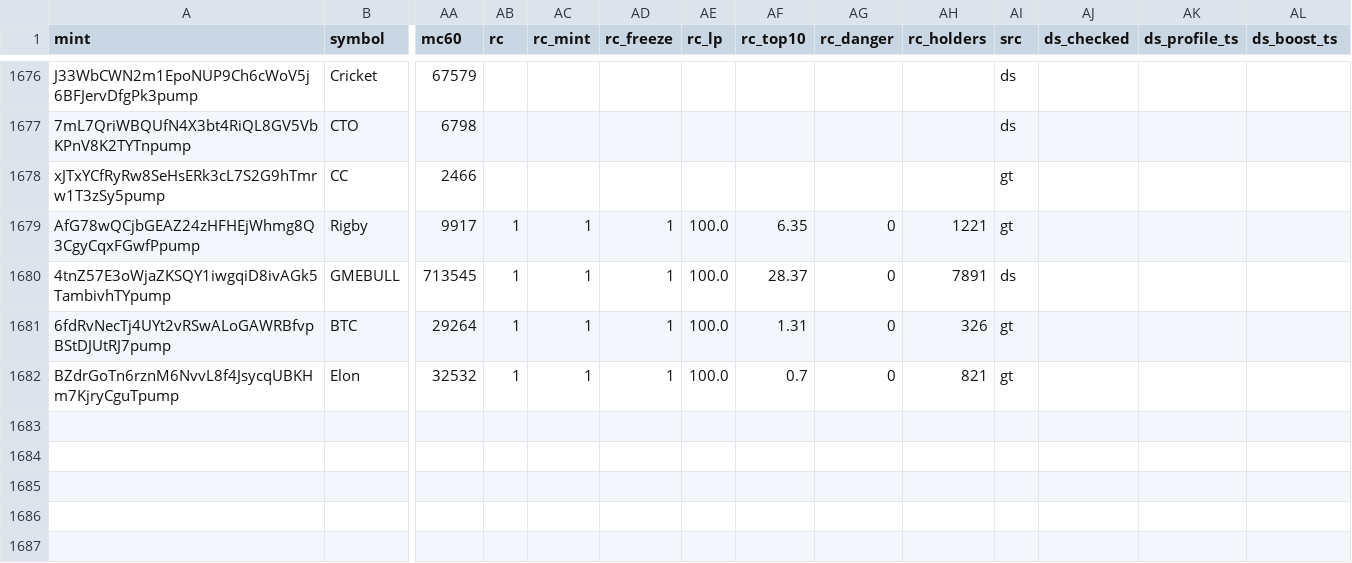
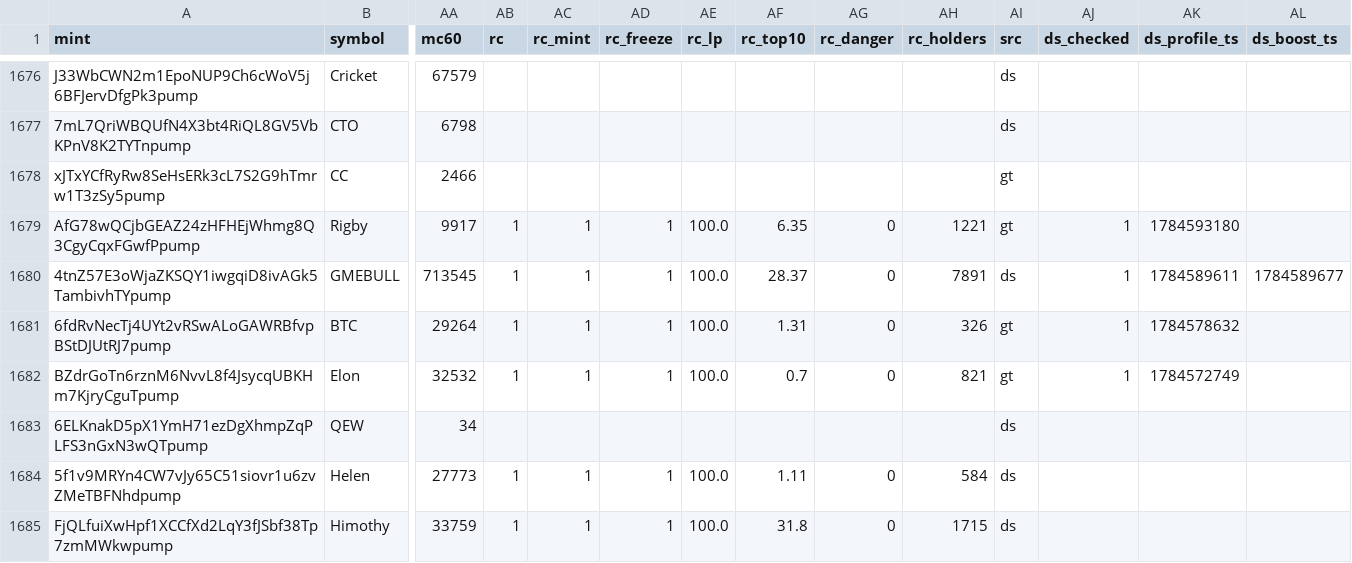
Before and after one commit to sachinbatra1971-byte/memecoin-research, a CSV file: data/backfill/results_2.csv, drawn as a sheet; only a part is shown, gaps mark what is left out; rows hold the shown columns only; the diff names each change by its address in the sheet, - before the commit and + after, or states it on an @@ line.

Commit message:
backfill shard 2 2026-11-20 00:44

```diff
--- a/data/backfill/results_2.csv
+++ b/data/backfill/results_2.csv
-AJ1679:AJ1682 (ds_checked): (empty)
+AJ1679:AJ1682 (ds_checked): 1
-AK1679 (ds_profile_ts): (empty)
+AK1679 (ds_profile_ts): 1784593180
-AK1680 (ds_profile_ts): (empty)
+AK1680 (ds_profile_ts): 1784589611
-AL1680 (ds_boost_ts): (empty)
+AL1680 (ds_boost_ts): 1784589677
-AK1681 (ds_profile_ts): (empty)
+AK1681 (ds_profile_ts): 1784578632
-AK1682 (ds_profile_ts): (empty)
+AK1682 (ds_profile_ts): 1784572749
+row 1683: 6ELKnakD5pX1YmH71ezDgXhmpZqPLFS3nGxN3wQTpump | QEW | 34 |  |  |  |  |  |  |  | ds
+row 1684: 5f1v9MRYn4CW7vJy65C51siovr1u6zvZMeTBFNhdpump | Helen | 27773 | 1 | 1 | 1 | 100.0 | 1.11 | 0 | 584 | ds
+row 1685: FjQLfuiXwHpf1XCCfXd2LqY3fJSbf38Tp7zmMWkwpump | Himothy | 33759 | 1 | 1 | 1 | 100.0 | 31.8 | 0 | 1715 | ds
```
Also changed, not shown: data/backfill/status_2.csv.
